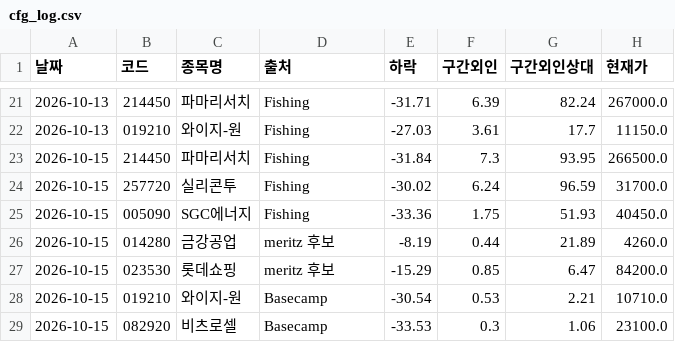
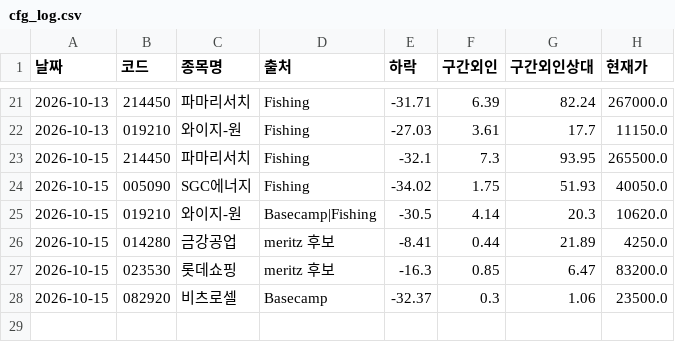
Before and after one commit to frel7022-png/orchestra, a CSV file: morning_report/cfg_log.csv, drawn as a sheet; only a part is shown, gaps mark what is left out.

```diff
--- a/morning_report/cfg_log.csv
+++ b/morning_report/cfg_log.csv
@@ -22,8 +22,7 @@
 2026-10-13,019210,와이지-원,Fishing,-27.03,3.61,17.7,11150.0
-2026-10-15,214450,파마리서치,Fishing,-31.84,7.3,93.95,266500.0
-2026-10-15,257720,실리콘투,Fishing,-30.02,6.24,96.59,31700.0
-2026-10-15,005090,SGC에너지,Fishing,-33.36,1.75,51.93,40450.0
-2026-10-15,014280,금강공업,meritz 후보,-8.19,0.44,21.89,4260.0
-2026-10-15,023530,롯데쇼핑,meritz 후보,-15.29,0.85,6.47,84200.0
-2026-10-15,019210,와이지-원,Basecamp,-30.54,0.53,2.21,10710.0
-2026-10-15,082920,비츠로셀,Basecamp,-33.53,0.3,1.06,23100.0
+2026-10-15,214450,파마리서치,Fishing,-32.1,7.3,93.95,265500.0
+2026-10-15,005090,SGC에너지,Fishing,-34.02,1.75,51.93,40050.0
+2026-10-15,019210,와이지-원,Basecamp|Fishing,-30.5,4.14,20.3,10620.0
+2026-10-15,014280,금강공업,meritz 후보,-8.41,0.44,21.89,4250.0
+2026-10-15,023530,롯데쇼핑,meritz 후보,-16.3,0.85,6.47,83200.0
+2026-10-15,082920,비츠로셀,Basecamp,-32.37,0.3,1.06,23500.0
```
Also changed, not shown: both_accounts.csv, link_sample/roster.csv, 12 other files.
